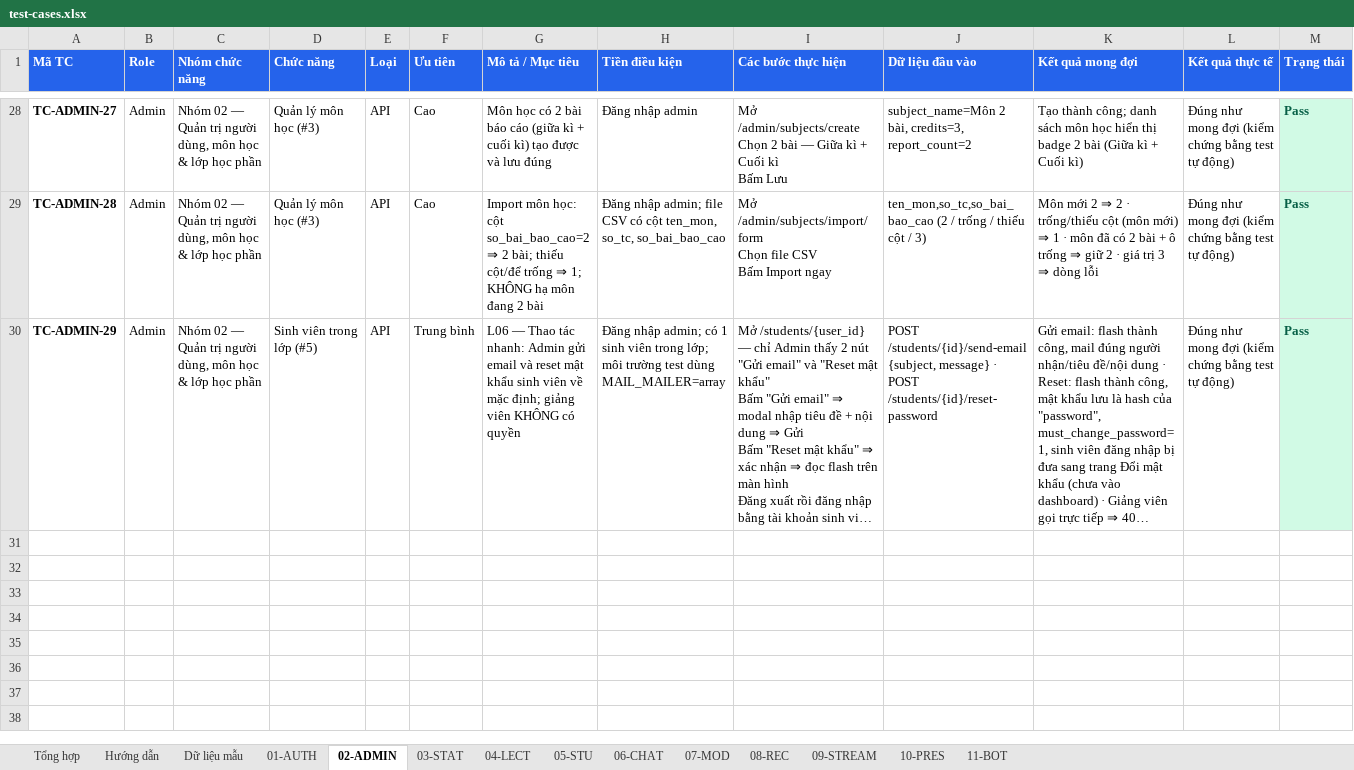
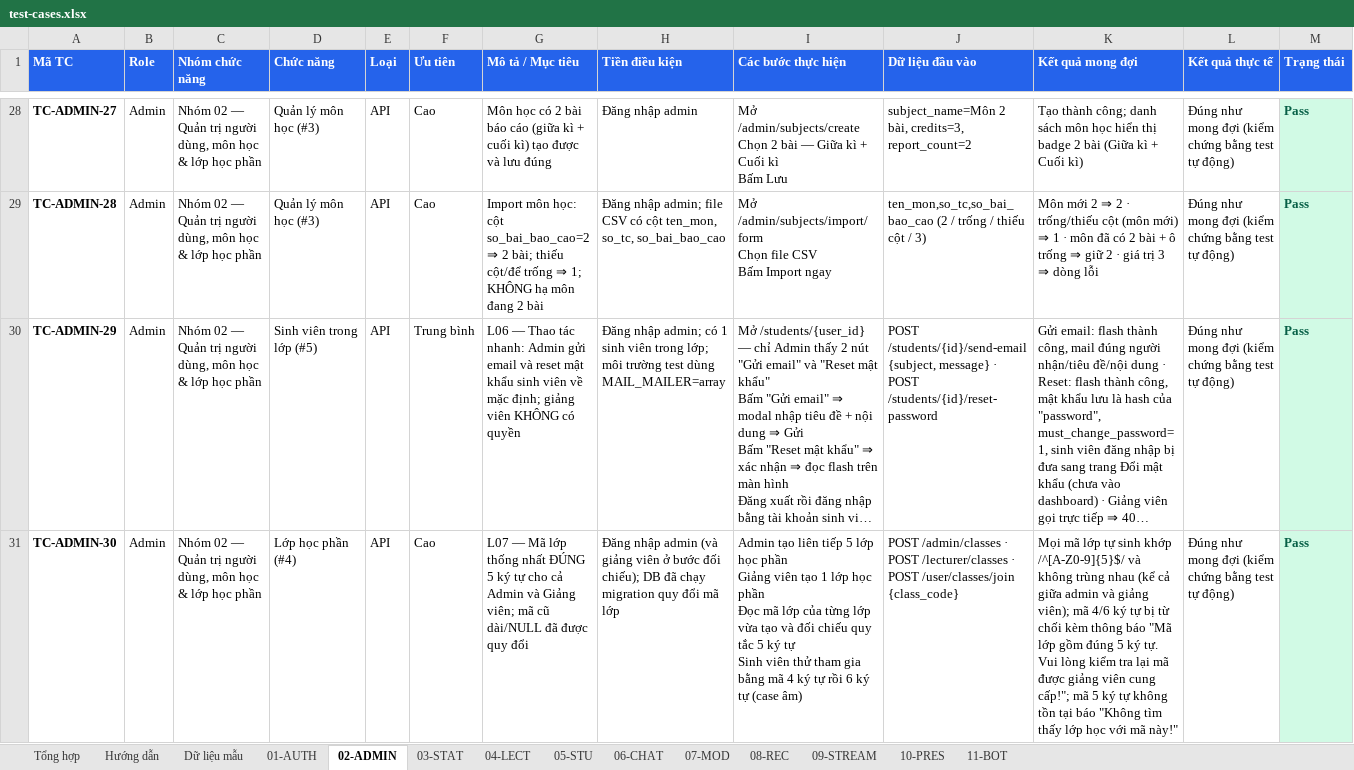
Before and after one commit to HuangMeii/Team-Assign, an Excel workbook: docs/test-cases/test-cases.xlsx, sheet 02-ADMIN, drawn as a sheet; only a part is shown, gaps mark what is left out; long unchanged cells end in …; values as stored, in another font and other column widths than the file's, no borders; rows hold the shown columns only; ↵ is a line break in a cell; the diff names each change by its address in the sheet, - before the commit and + after, or states it on an @@ line.

Commit message:
fix(class): L07 don not sinh ma lop sai (seeder + test) va siet chuan 5 ky tu
DatabaseSeeder: class_code WEB-K1-2026 (10 ky tu) -> LTWEB; bo 2 cot da bi xoa khoi schema (users.isHaveGroup va subjects.lecturer_id) nen php artisan db:seed moi chay duoc.

LecturerClassTest: bo ma dai MA1-<uniqid> -> DUPXY; AdminClassManagementTest: siet khang dinh ma admin tu sinh dung 5 ky tu [A-Z0-9].

Test moi tests/Feature/ClassCodeFiveCharsTest.php (5 case): admin + giang vien sinh ma 5 ky tu va duy nhat; join chan ma 4/6 ky tu; seeder + Fixtures khong sinh ma lech; khong con generateClassCode().

Docs: business-flow 2.2.2.06, FEATURE_STATUS (muc #4 + ghi chu L07), L07 plan (dot 2), Final-Bug-Fixes README, test-case TC-ADMIN-30 (data + md + xlsx) va bang muc luc test-cases.

Verify: ClassCodeFiveCharsTest 5 passed; full suite 376 passed / 0 failed.

```diff
--- a/docs/test-cases/test-cases.xlsx (sheet 02-ADMIN)
+++ b/docs/test-cases/test-cases.xlsx (sheet 02-ADMIN)
+row 31: TC-ADMIN-30 | Admin | Nhóm 02 — Quản trị người dùng, môn học & lớp học phần | Lớp học phần (#4) | API | Cao | L07 — Mã lớp thống nhất ĐÚNG 5 ký tự cho cả Admin và Giảng viên; mã cũ dài/NULL đã được quy đổi | Đăng nhập admin (và giảng viên ở bước đối chiếu); DB đã chạy migration quy đổi mã lớp | Admin tạo liên tiếp 5 lớp học phần ↵ Giảng viên tạo 1 lớp học phần ↵ Đọc mã lớp của từng lớp vừa tạo và đối chiếu quy tắc 5 ký tự ↵ Sinh viên thử tham gia bằng mã 4 ký tự rồi 6 ký tự (case âm) | POST /admin/classes · POST /lecturer/classes · POST /user/classes/join {class_code} | Mọi mã lớp tự sinh khớp /^[A-Z0-9]{5}$/ và không trùng nhau (kể cả giữa admin và giảng viên); mã 4/6 ký tự bị từ chối kèm thông báo "Mã lớp gồm đúng 5 ký tự. Vui lòng kiểm tra lại mã được giảng viên cung cấp!"; mã 5 ký tự không tồn tại báo "Không tìm thấy lớp học với mã này!" | Đúng như mong đợi (kiểm chứng bằng test tự động) | Pass
```
Also changed, not shown: sheet Tổng hợp, sheet Hướng dẫn, 11 other files.
